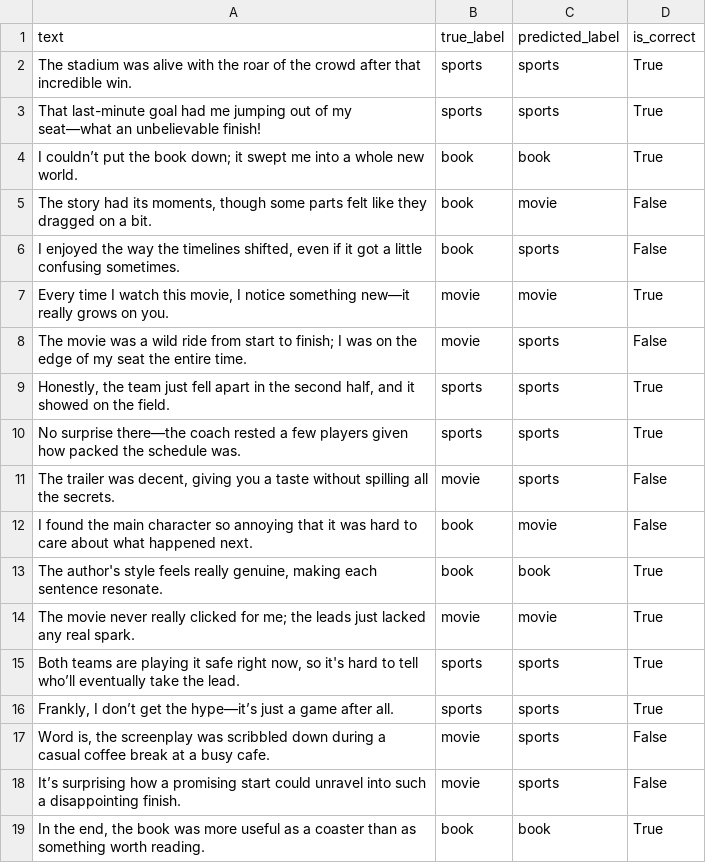
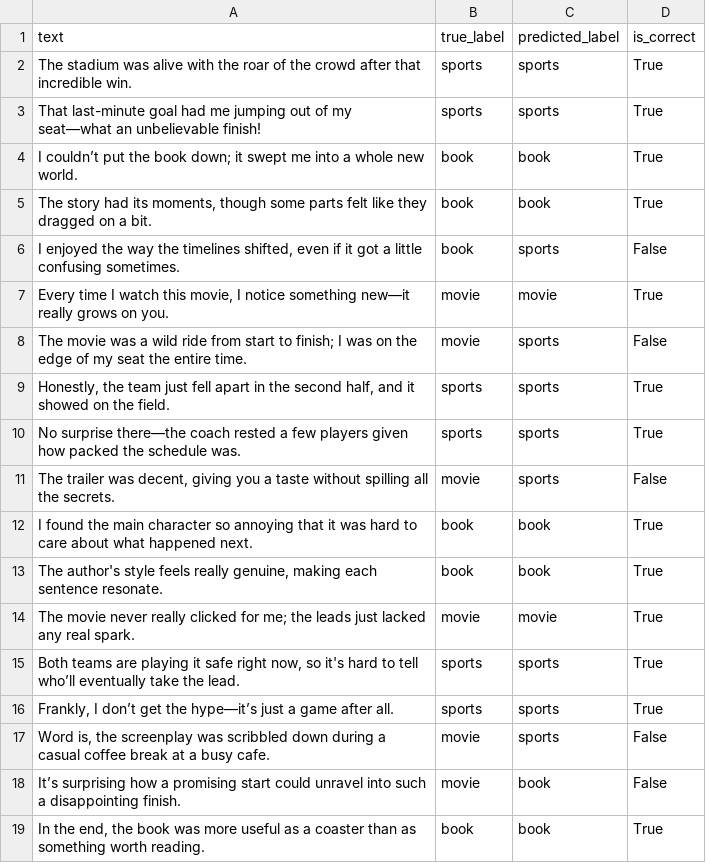
Before and after one commit to watjurk/vrije-project-TM, a CSV file: src/topic_classification/error_analysis_results/pytorch/pytorch_classifier_results.csv, drawn as a sheet.

```diff
--- a/src/topic_classification/error_analysis_results/pytorch/pytorch_classifier_results.csv
+++ b/src/topic_classification/error_analysis_results/pytorch/pytorch_classifier_results.csv
@@ -4,3 +4,3 @@ That last-minute goal had me jumping out of my seat—what an unbelievable finis
 I couldn’t put the book down; it swept me into a whole new world.,book,book,True
-"The story had its moments, though some parts felt like they dragged on a bit.",book,movie,False
+"The story had its moments, though some parts felt like they dragged on a bit.",book,book,True
 "I enjoyed the way the timelines shifted, even if it got a little confusing sometimes.",book,sports,False
@@ -11,3 +11,3 @@ No surprise there—the coach rested a few players given how packed the schedule
 "The trailer was decent, giving you a taste without spilling all the secrets.",movie,sports,False
-I found the main character so annoying that it was hard to care about what happened next.,book,movie,False
+I found the main character so annoying that it was hard to care about what happened next.,book,book,True
 "The author's style feels really genuine, making each sentence resonate.",book,book,True
@@ -17,3 +17,3 @@ The movie never really clicked for me; the leads just lacked any real spark.,mov
 "Word is, the screenplay was scribbled down during a casual coffee break at a busy cafe.",movie,sports,False
-It’s surprising how a promising start could unravel into such a disappointing finish.,movie,sports,False
+It’s surprising how a promising start could unravel into such a disappointing finish.,movie,book,False
 "In the end, the book was more useful as a coaster than as something worth reading.",book,book,True
```
Also changed, not shown: 4 other files.
